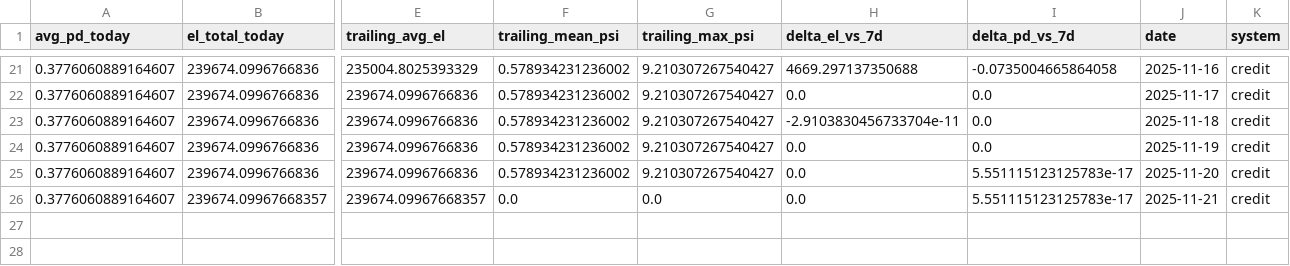
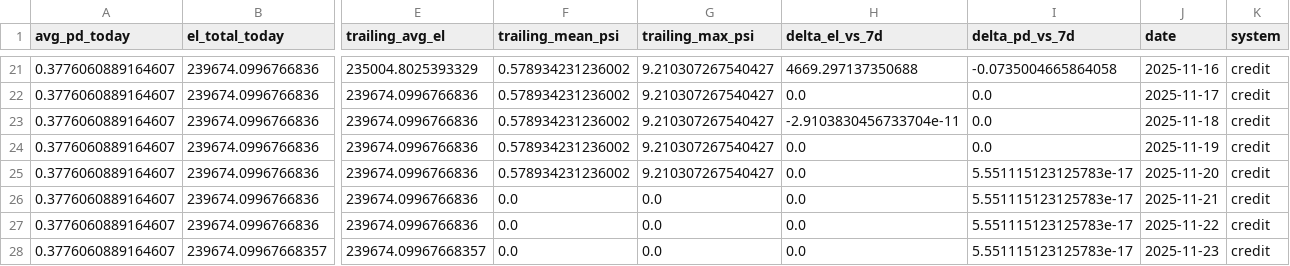
Before and after one commit to Rachitshah55/risk_analysis_flagship, a CSV file: docs_global/bi/credit/kpis_daily.csv, drawn as a sheet; only a part is shown, gaps mark what is left out; addresses are those after the commit; rows hold the shown columns only; the diff names each change by its address in the sheet, - before the commit and + after, or states it on an @@ line.

```diff
--- a/docs_global/bi/credit/kpis_daily.csv
+++ b/docs_global/bi/credit/kpis_daily.csv
+row 26: 0.3776060889164607 | 239674.0996766836 | 239674.0996766836 | 0.0 | 0.0 | 0.0 | 5.551115123125783e-17 | 2025-11-21 | credit
+row 27: 0.3776060889164607 | 239674.0996766836 | 239674.0996766836 | 0.0 | 0.0 | 0.0 | 5.551115123125783e-17 | 2025-11-22 | credit
-J28 (date): 2025-11-21
+J28 (date): 2025-11-23
```
Also changed, not shown: docs_global/bi/fraud/kpis_daily.csv, docs_global/bi/fraud/metrics_daily.csv, 4 other files.
